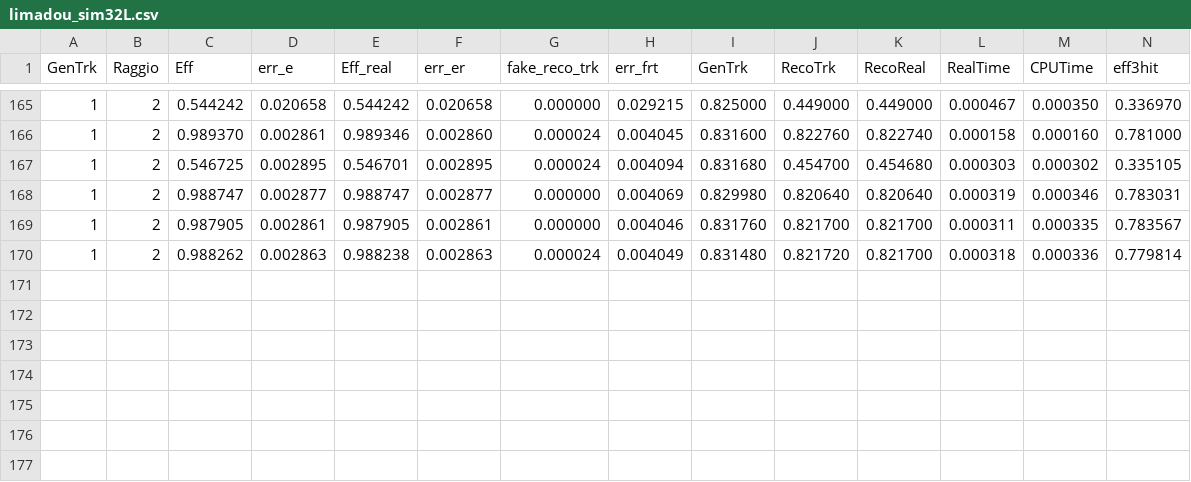
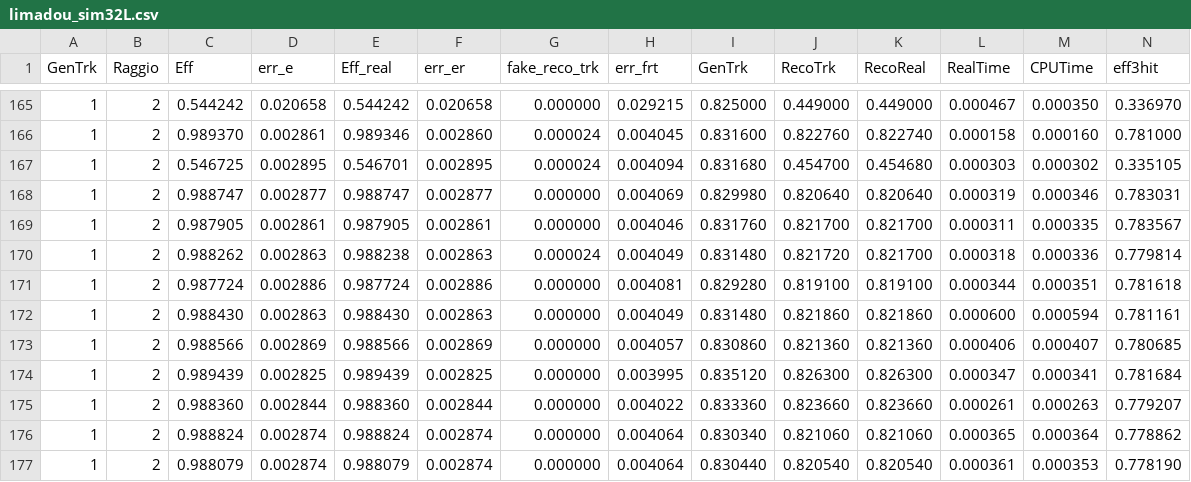
Before and after one commit to alepisani/limadou_tracking_system, a CSV file: data/limadou_sim32L.csv, drawn as a sheet; only a part is shown, gaps mark what is left out; rows hold the shown columns only; the diff names each change by its address in the sheet, - before the commit and + after, or states it on an @@ line.

```diff
--- a/data/limadou_sim32L.csv
+++ b/data/limadou_sim32L.csv
+row 171: 1 | 2 | 0.987724 | 0.002886 | 0.987724 | 0.002886 | 0.000000 | 0.004081 | 0.829280 | 0.819100 | 0.819100 | 0.000344 | 0.000351 | 0.781618
+row 172: 1 | 2 | 0.988430 | 0.002863 | 0.988430 | 0.002863 | 0.000000 | 0.004049 | 0.831480 | 0.821860 | 0.821860 | 0.000600 | 0.000594 | 0.781161
+row 173: 1 | 2 | 0.988566 | 0.002869 | 0.988566 | 0.002869 | 0.000000 | 0.004057 | 0.830860 | 0.821360 | 0.821360 | 0.000406 | 0.000407 | 0.780685
+row 174: 1 | 2 | 0.989439 | 0.002825 | 0.989439 | 0.002825 | 0.000000 | 0.003995 | 0.835120 | 0.826300 | 0.826300 | 0.000347 | 0.000341 | 0.781684
+row 175: 1 | 2 | 0.988360 | 0.002844 | 0.988360 | 0.002844 | 0.000000 | 0.004022 | 0.833360 | 0.823660 | 0.823660 | 0.000261 | 0.000263 | 0.779207
+row 176: 1 | 2 | 0.988824 | 0.002874 | 0.988824 | 0.002874 | 0.000000 | 0.004064 | 0.830340 | 0.821060 | 0.821060 | 0.000365 | 0.000364 | 0.778862
+row 177: 1 | 2 | 0.988079 | 0.002874 | 0.988079 | 0.002874 | 0.000000 | 0.004064 | 0.830440 | 0.820540 | 0.820540 | 0.000361 | 0.000353 | 0.778190
```
Also changed, not shown: 14 other files.
